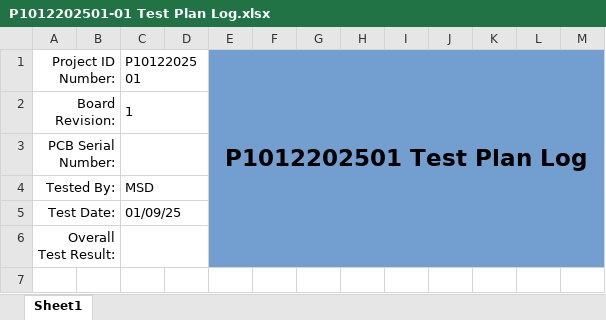
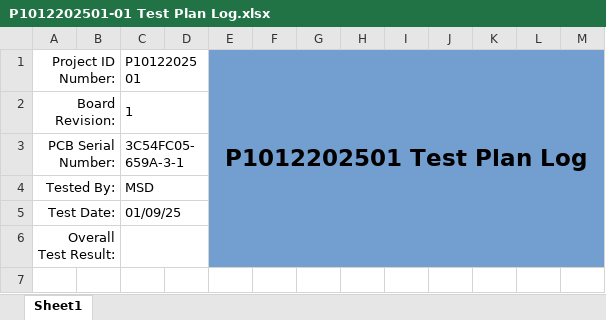
Before and after one commit to michaelshanedawson/TMF-QMS-TUTORIAL, an Excel workbook: _Projects/P1012202501-ESP32_Stepper_Controller/ProjectDocuments/test-logs/P1012202501-01 Test Plan Log.xlsx, sheet Sheet1, drawn as a sheet; only a part is shown; values as stored, in another font and other column widths than the file's, no borders; the diff names each change by its address in the sheet, - before the commit and + after, or states it on an @@ line.

```diff
--- a/_Projects/P1012202501-ESP32_Stepper_Controller/ProjectDocuments/test-logs/P1012202501-01 Test Plan Log.xlsx (sheet Sheet1)
+++ b/_Projects/P1012202501-ESP32_Stepper_Controller/ProjectDocuments/test-logs/P1012202501-01 Test Plan Log.xlsx (sheet Sheet1)
-C3 (P1012202501): (empty)
+C3 (P1012202501): 3C54FC05-659A-3-1
```
Also changed, not shown: 5 other files.
